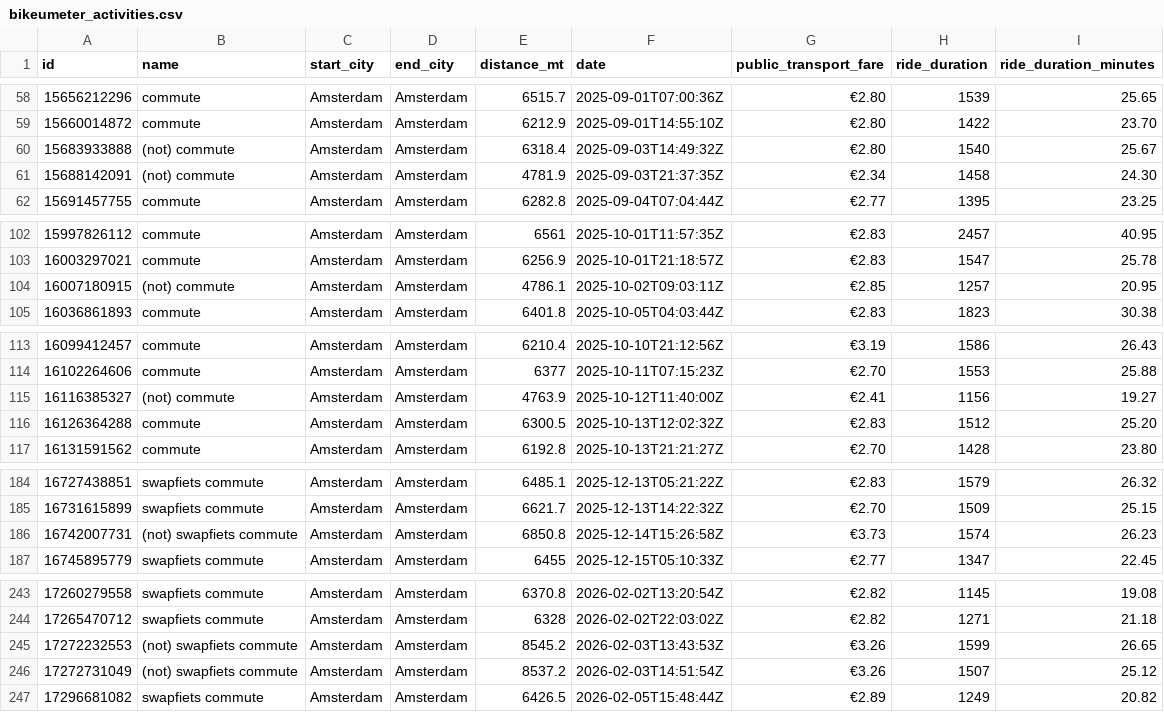
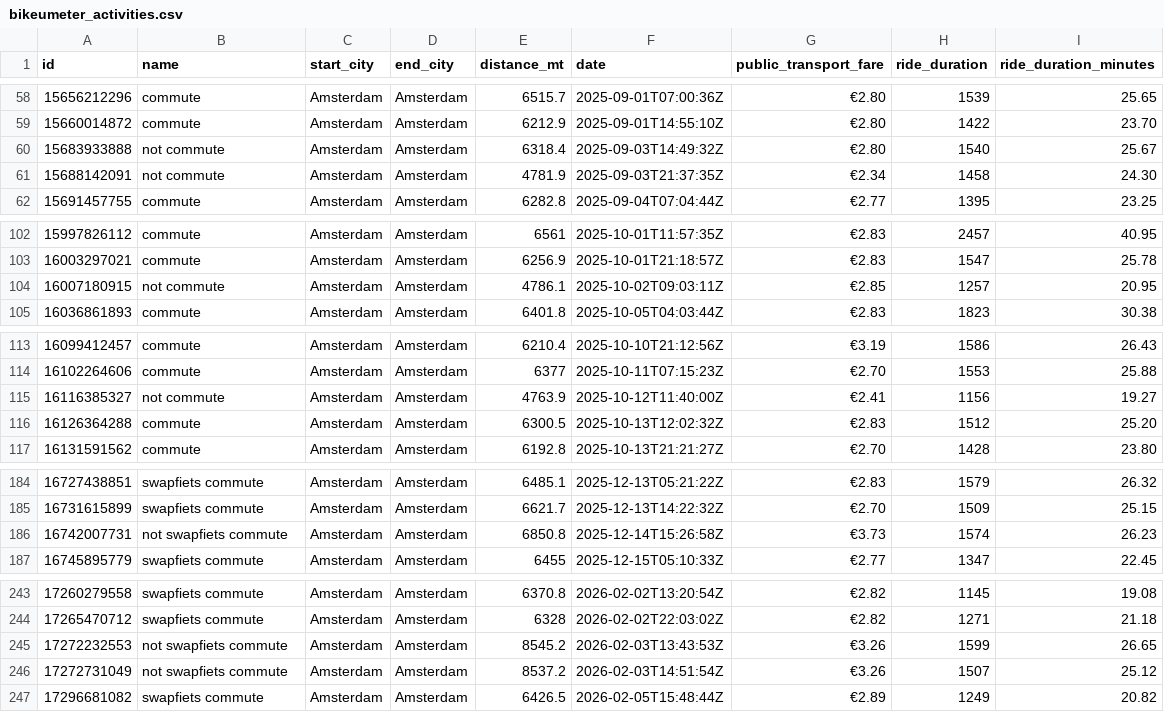
Before and after one commit to Bikumeter/bikeumeter-data-analysis, a CSV file: data/bikeumeter_activities.csv, drawn as a sheet; only a part is shown, gaps mark what is left out.

Commit message:
chore: replaced dataset

```diff
--- a/data/bikeumeter_activities.csv
+++ b/data/bikeumeter_activities.csv
@@ -59,4 +59,4 @@ id ,name,start_city,end_city,distance_mt,date,public_transport_fare,ride_duratio
 15660014872,commute,Amsterdam,Amsterdam,6212.9,2025-09-01T14:55:10Z,€2.80,1422,23.70
-15683933888,(not) commute,Amsterdam,Amsterdam,6318.4,2025-09-03T14:49:32Z,€2.80,1540,25.67
-15688142091,(not) commute,Amsterdam,Amsterdam,4781.9,2025-09-03T21:37:35Z,€2.34,1458,24.30
+15683933888,not commute,Amsterdam,Amsterdam,6318.4,2025-09-03T14:49:32Z,€2.80,1540,25.67
+15688142091,not commute,Amsterdam,Amsterdam,4781.9,2025-09-03T21:37:35Z,€2.34,1458,24.30
 15691457755,commute,Amsterdam,Amsterdam,6282.8,2025-09-04T07:04:44Z,€2.77,1395,23.25
@@ -103,3 +103,3 @@ id ,name,start_city,end_city,distance_mt,date,public_transport_fare,ride_duratio
 16003297021,commute,Amsterdam,Amsterdam,6256.9,2025-10-01T21:18:57Z,€2.83,1547,25.78
-16007180915,(not) commute,Amsterdam,Amsterdam,4786.1,2025-10-02T09:03:11Z,€2.85,1257,20.95
+16007180915,not commute,Amsterdam,Amsterdam,4786.1,2025-10-02T09:03:11Z,€2.85,1257,20.95
 16036861893,commute,Amsterdam,Amsterdam,6401.8,2025-10-05T04:03:44Z,€2.83,1823,30.38
@@ -114,3 +114,3 @@ id ,name,start_city,end_city,distance_mt,date,public_transport_fare,ride_duratio
 16102264606,commute,Amsterdam,Amsterdam,6377,2025-10-11T07:15:23Z,€2.70,1553,25.88
-16116385327,(not) commute,Amsterdam,Amsterdam,4763.9,2025-10-12T11:40:00Z,€2.41,1156,19.27
+16116385327,not commute,Amsterdam,Amsterdam,4763.9,2025-10-12T11:40:00Z,€2.41,1156,19.27
 16126364288,commute,Amsterdam,Amsterdam,6300.5,2025-10-13T12:02:32Z,€2.83,1512,25.20
@@ -185,3 +185,3 @@ id ,name,start_city,end_city,distance_mt,date,public_transport_fare,ride_duratio
 16731615899,swapfiets commute,Amsterdam,Amsterdam,6621.7,2025-12-13T14:22:32Z,€2.70,1509,25.15
-16742007731,(not) swapfiets commute,Amsterdam,Amsterdam,6850.8,2025-12-14T15:26:58Z,€3.73,1574,26.23
+16742007731,not swapfiets commute,Amsterdam,Amsterdam,6850.8,2025-12-14T15:26:58Z,€3.73,1574,26.23
 16745895779,swapfiets commute,Amsterdam,Amsterdam,6455,2025-12-15T05:10:33Z,€2.77,1347,22.45
@@ -244,4 +244,4 @@ id ,name,start_city,end_city,distance_mt,date,public_transport_fare,ride_duratio
 17265470712,swapfiets commute,Amsterdam,Amsterdam,6328,2026-02-02T22:03:02Z,€2.82,1271,21.18
-17272232553,(not) swapfiets commute,Amsterdam,Amsterdam,8545.2,2026-02-03T13:43:53Z,€3.26,1599,26.65
-17272731049,(not) swapfiets commute,Amsterdam,Amsterdam,8537.2,2026-02-03T14:51:54Z,€3.26,1507,25.12
+17272232553,not swapfiets commute,Amsterdam,Amsterdam,8545.2,2026-02-03T13:43:53Z,€3.26,1599,26.65
+17272731049,not swapfiets commute,Amsterdam,Amsterdam,8537.2,2026-02-03T14:51:54Z,€3.26,1507,25.12
 17296681082,swapfiets commute,Amsterdam,Amsterdam,6426.5,2026-02-05T15:48:44Z,€2.89,1249,20.82
```
